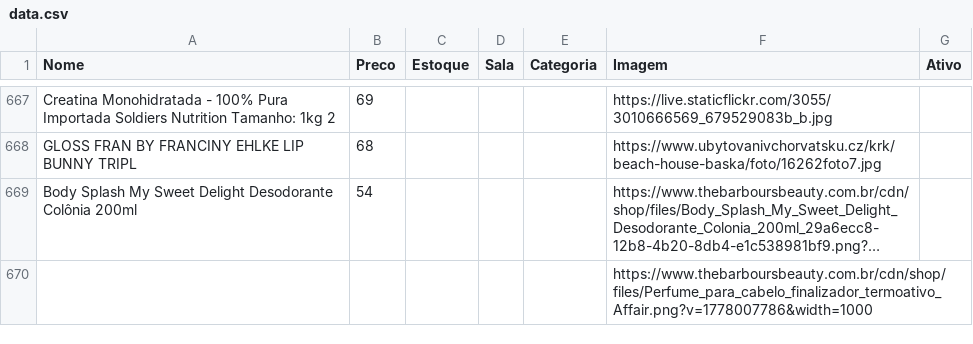
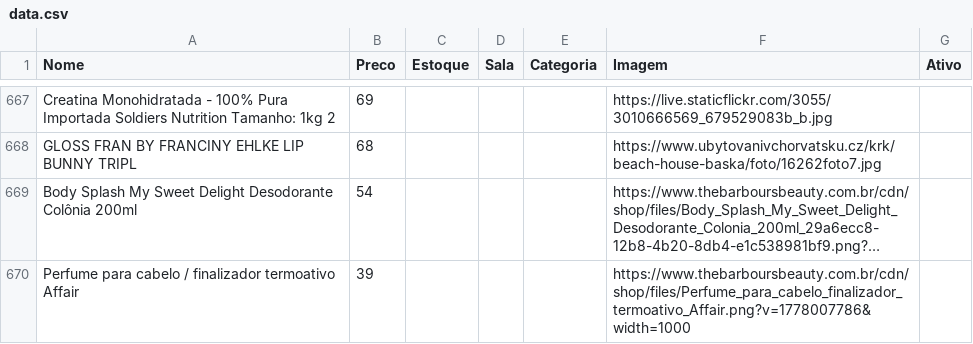
Before and after one commit to lojinhadd/loja, a CSV file: data.csv, drawn as a sheet; only a part is shown, gaps mark what is left out; long unchanged cells end in …; removed rows and columns are numbered as before the commit, all else as after; the diff names each change by its address in the sheet, - before the commit and + after, or states it on an @@ line.

Commit message:
Auto-sync: planilha atualizada

```diff
--- a/data.csv
+++ b/data.csv
-row 670:  |  |  |  |  | https://www.thebarboursbeauty.com.br/cdn/shop/files/Perfume_para_cabelo_finalizador_termoativo_Affair.png?v=1778007786&width=1000
+row 670: Perfume para cabelo / finalizador termoativo Affair | 39 |  |  |  | https://www.thebarboursbeauty.com.br/cdn/shop/files/Perfume_para_cabelo_finalizador_termoativo_Affair.png?v=1778007786&width=1000
```
